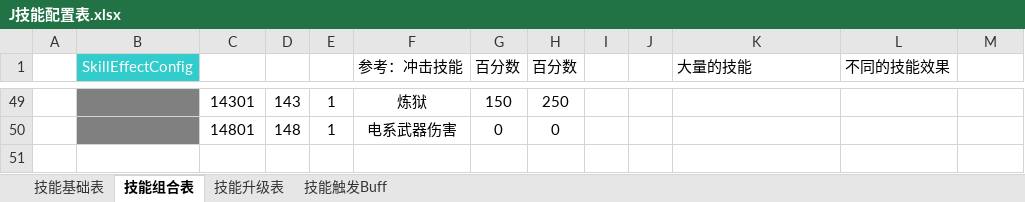
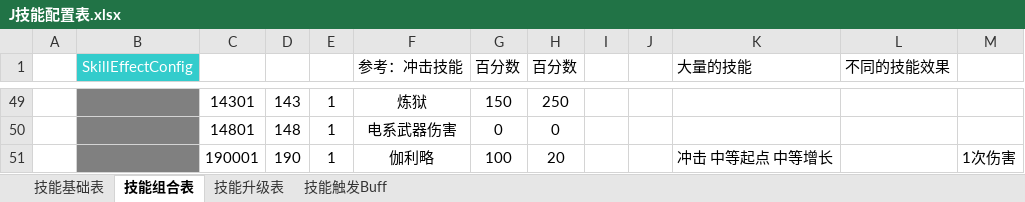
Before and after one commit to TagsRocks/mobaPeiZhi, an Excel workbook: 配置表/J技能配置表.xlsx, sheet 技能组合表, drawn as a sheet; only a part is shown, gaps mark what is left out; values as stored, in another font and other column widths than the file's, no borders; the diff names each change by its address in the sheet, - before the commit and + after, or states it on an @@ line.

Commit message:
技能配置

```diff
--- a/配置表/J技能配置表.xlsx (sheet 技能组合表)
+++ b/配置表/J技能配置表.xlsx (sheet 技能组合表)
+row 51:  |  | 190001 | 190 | 1 | 伽利略 | 100 | 20 |  |  | 冲击 中等起点 中等增长 |  | 1次伤害
```
